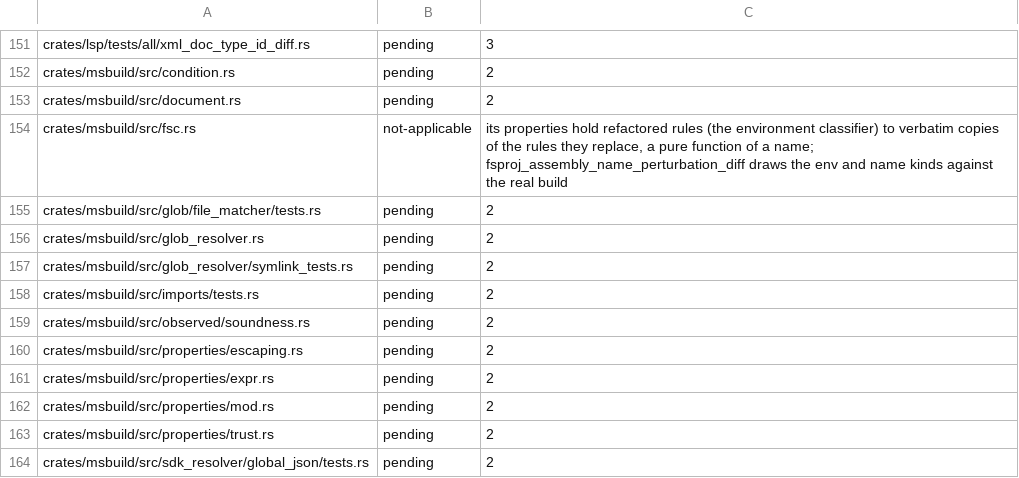
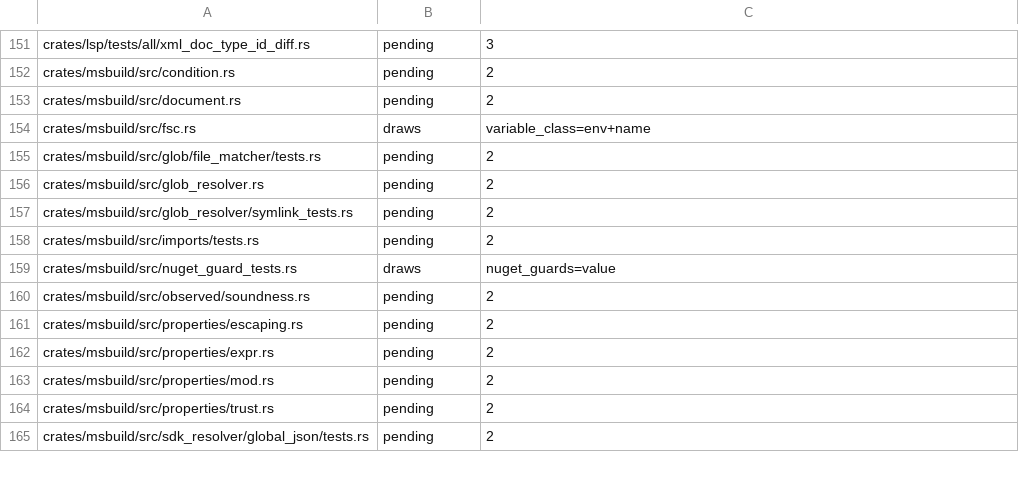
Before and after one commit to WoofWare/borzoi, a TSV file: crates/oracle-harness/src/hostile/boundaries.tsv, drawn as a sheet; only a part is shown, gaps mark what is left out.

```diff
--- a/crates/oracle-harness/src/hostile/boundaries.tsv
+++ b/crates/oracle-harness/src/hostile/boundaries.tsv
@@ -153,3 +153,3 @@ crates/msbuild/src/condition.rs	pending	2
 crates/msbuild/src/document.rs	pending	2
-crates/msbuild/src/fsc.rs	not-applicable	its properties hold refactored rules (the environment classifier) to verbatim copies of the rules they replace, a pure function of a name; fsproj_assembly_name_perturbation_diff draws the env and name kinds against the real build
+crates/msbuild/src/fsc.rs	draws	variable_class=env+name
 crates/msbuild/src/glob/file_matcher/tests.rs	pending	2
@@ -158,2 +158,3 @@ crates/msbuild/src/glob_resolver/symlink_tests.rs	pending	2
 crates/msbuild/src/imports/tests.rs	pending	2
+crates/msbuild/src/nuget_guard_tests.rs	draws	nuget_guards=value
 crates/msbuild/src/observed/soundness.rs	pending	2
```
Also changed, not shown: 7 other files.
